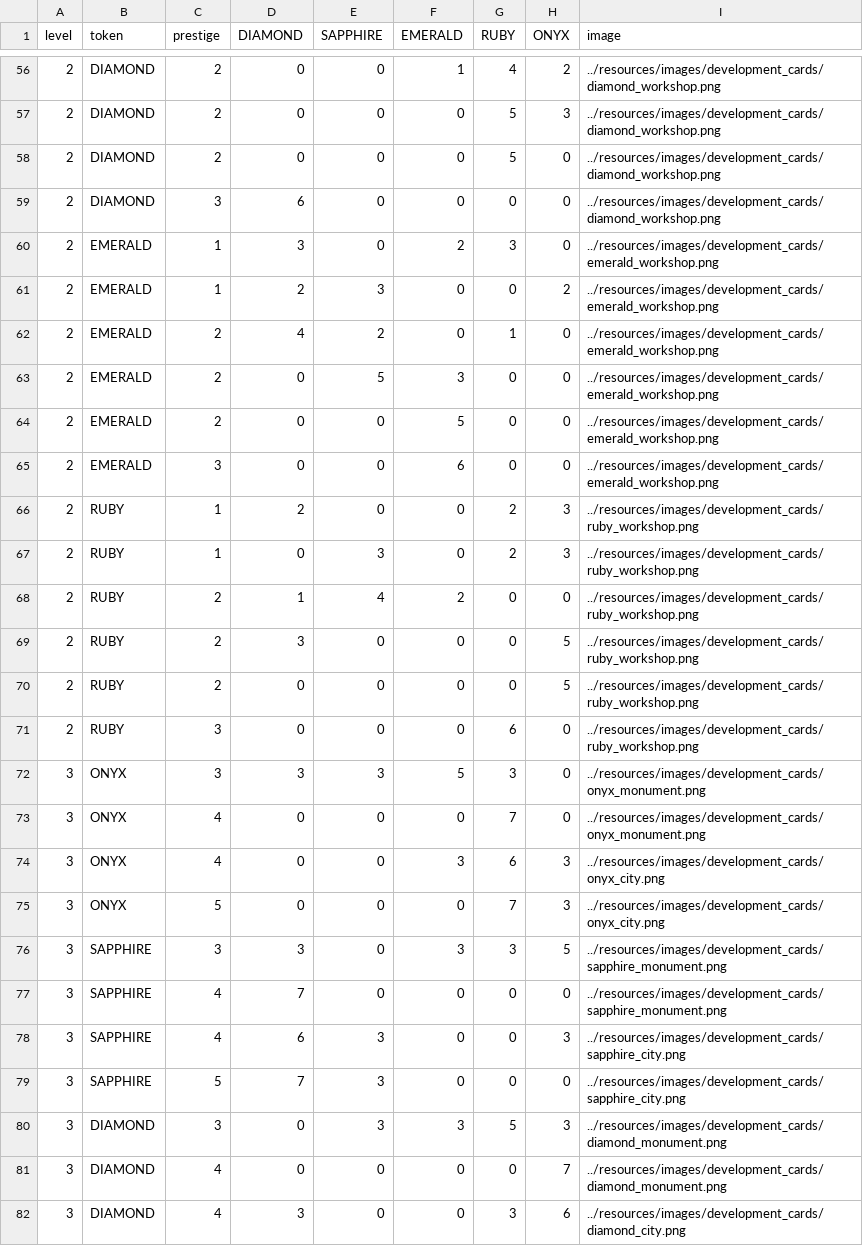
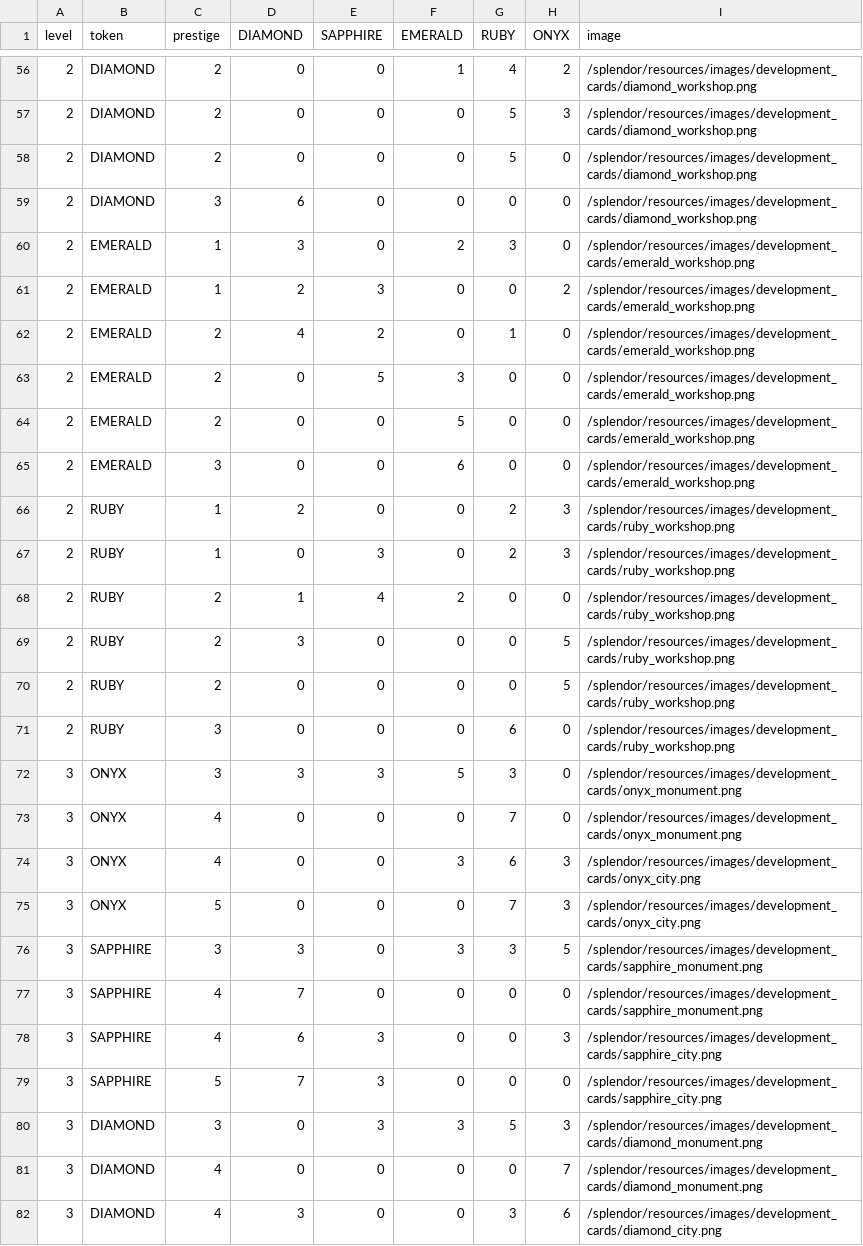
Before and after one commit to Rainzerrr/splendor, a CSV file: src/splendor/resources/cards.csv, drawn as a sheet; only a part is shown, gaps mark what is left out; the diff covers the shown part only.

```diff
--- a/src/splendor/resources/cards.csv
+++ b/src/splendor/resources/cards.csv
@@ -56,27 +56,27 @@ level,token,prestige,DIAMOND,SAPPHIRE,EMERALD,RUBY,ONYX,image
-2,DIAMOND,2,0,0,1,4,2,../resources/images/development_cards/diamond_workshop.png
-2,DIAMOND,2,0,0,0,5,3,../resources/images/development_cards/diamond_workshop.png
-2,DIAMOND,2,0,0,0,5,0,../resources/images/development_cards/diamond_workshop.png
-2,DIAMOND,3,6,0,0,0,0,../resources/images/development_cards/diamond_workshop.png
-2,EMERALD,1,3,0,2,3,0,../resources/images/development_cards/emerald_workshop.png
-2,EMERALD,1,2,3,0,0,2,../resources/images/development_cards/emerald_workshop.png
-2,EMERALD,2,4,2,0,1,0,../resources/images/development_cards/emerald_workshop.png
-2,EMERALD,2,0,5,3,0,0,../resources/images/development_cards/emerald_workshop.png
-2,EMERALD,2,0,0,5,0,0,../resources/images/development_cards/emerald_workshop.png
-2,EMERALD,3,0,0,6,0,0,../resources/images/development_cards/emerald_workshop.png
-2,RUBY,1,2,0,0,2,3,../resources/images/development_cards/ruby_workshop.png
-2,RUBY,1,0,3,0,2,3,../resources/images/development_cards/ruby_workshop.png
-2,RUBY,2,1,4,2,0,0,../resources/images/development_cards/ruby_workshop.png
-2,RUBY,2,3,0,0,0,5,../resources/images/development_cards/ruby_workshop.png
-2,RUBY,2,0,0,0,0,5,../resources/images/development_cards/ruby_workshop.png
-2,RUBY,3,0,0,0,6,0,../resources/images/development_cards/ruby_workshop.png
-3,ONYX,3,3,3,5,3,0,../resources/images/development_cards/onyx_monument.png
-3,ONYX,4,0,0,0,7,0,../resources/images/development_cards/onyx_monument.png
-3,ONYX,4,0,0,3,6,3,../resources/images/development_cards/onyx_city.png
-3,ONYX,5,0,0,0,7,3,../resources/images/development_cards/onyx_city.png
-3,SAPPHIRE,3,3,0,3,3,5,../resources/images/development_cards/sapphire_monument.png
-3,SAPPHIRE,4,7,0,0,0,0,../resources/images/development_cards/sapphire_monument.png
-3,SAPPHIRE,4,6,3,0,0,3,../resources/images/development_cards/sapphire_city.png
-3,SAPPHIRE,5,7,3,0,0,0,../resources/images/development_cards/sapphire_city.png
-3,DIAMOND,3,0,3,3,5,3,../resources/images/development_cards/diamond_monument.png
-3,DIAMOND,4,0,0,0,0,7,../resources/images/development_cards/diamond_monument.png
-3,DIAMOND,4,3,0,0,3,6,../resources/images/development_cards/diamond_city.png
+2,DIAMOND,2,0,0,1,4,2,/splendor/resources/images/development_cards/diamond_workshop.png
+2,DIAMOND,2,0,0,0,5,3,/splendor/resources/images/development_cards/diamond_workshop.png
+2,DIAMOND,2,0,0,0,5,0,/splendor/resources/images/development_cards/diamond_workshop.png
+2,DIAMOND,3,6,0,0,0,0,/splendor/resources/images/development_cards/diamond_workshop.png
+2,EMERALD,1,3,0,2,3,0,/splendor/resources/images/development_cards/emerald_workshop.png
+2,EMERALD,1,2,3,0,0,2,/splendor/resources/images/development_cards/emerald_workshop.png
+2,EMERALD,2,4,2,0,1,0,/splendor/resources/images/development_cards/emerald_workshop.png
+2,EMERALD,2,0,5,3,0,0,/splendor/resources/images/development_cards/emerald_workshop.png
+2,EMERALD,2,0,0,5,0,0,/splendor/resources/images/development_cards/emerald_workshop.png
+2,EMERALD,3,0,0,6,0,0,/splendor/resources/images/development_cards/emerald_workshop.png
+2,RUBY,1,2,0,0,2,3,/splendor/resources/images/development_cards/ruby_workshop.png
+2,RUBY,1,0,3,0,2,3,/splendor/resources/images/development_cards/ruby_workshop.png
+2,RUBY,2,1,4,2,0,0,/splendor/resources/images/development_cards/ruby_workshop.png
+2,RUBY,2,3,0,0,0,5,/splendor/resources/images/development_cards/ruby_workshop.png
+2,RUBY,2,0,0,0,0,5,/splendor/resources/images/development_cards/ruby_workshop.png
+2,RUBY,3,0,0,0,6,0,/splendor/resources/images/development_cards/ruby_workshop.png
+3,ONYX,3,3,3,5,3,0,/splendor/resources/images/development_cards/onyx_monument.png
+3,ONYX,4,0,0,0,7,0,/splendor/resources/images/development_cards/onyx_monument.png
+3,ONYX,4,0,0,3,6,3,/splendor/resources/images/development_cards/onyx_city.png
+3,ONYX,5,0,0,0,7,3,/splendor/resources/images/development_cards/onyx_city.png
+3,SAPPHIRE,3,3,0,3,3,5,/splendor/resources/images/development_cards/sapphire_monument.png
+3,SAPPHIRE,4,7,0,0,0,0,/splendor/resources/images/development_cards/sapphire_monument.png
+3,SAPPHIRE,4,6,3,0,0,3,/splendor/resources/images/development_cards/sapphire_city.png
+3,SAPPHIRE,5,7,3,0,0,0,/splendor/resources/images/development_cards/sapphire_city.png
+3,DIAMOND,3,0,3,3,5,3,/splendor/resources/images/development_cards/diamond_monument.png
+3,DIAMOND,4,0,0,0,0,7,/splendor/resources/images/development_cards/diamond_monument.png
+3,DIAMOND,4,3,0,0,3,6,/splendor/resources/images/development_cards/diamond_city.png
```
Also changed, not shown: 63 edited cells elsewhere in this file, src/splendor/resources/nobles.csv, 6 other files.
